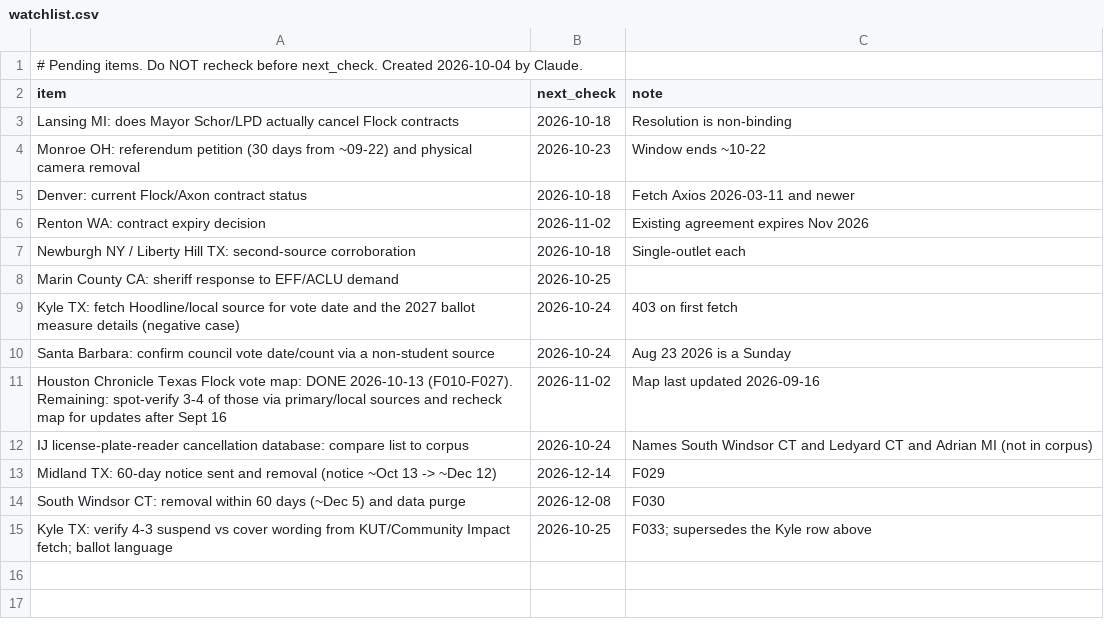
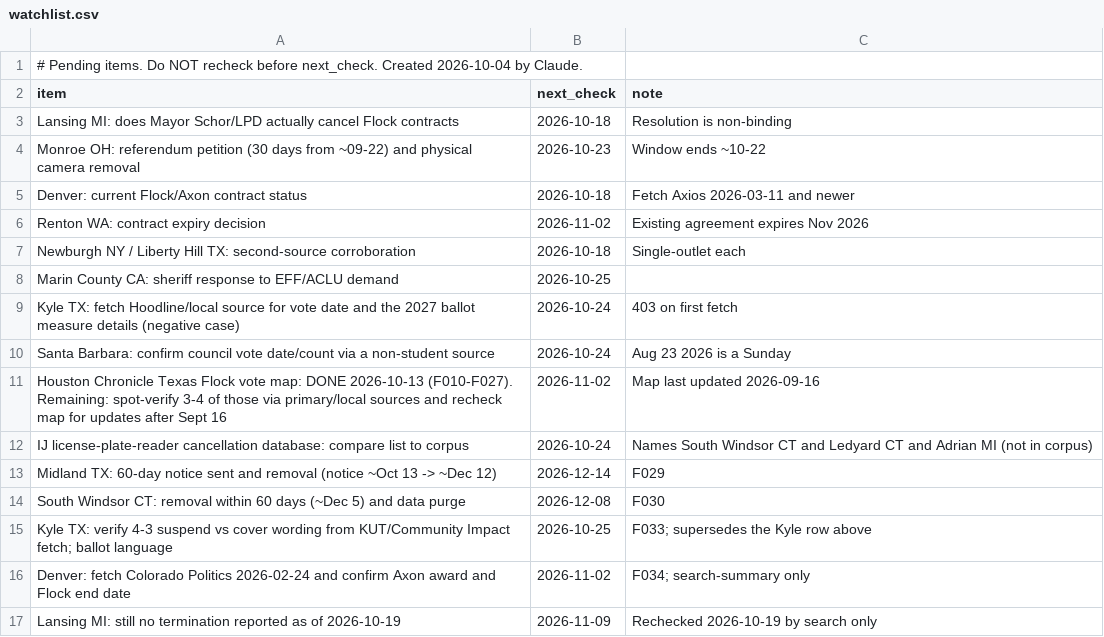
Before and after one commit to brittonleggett/research-threads-cloud, a CSV file: FLOCK_CAMERAS_PAPER/04_DATA/watchlist.csv, drawn as a sheet; the diff names each change by its address in the sheet, - before the commit and + after, or states it on an @@ line.

```diff
--- a/FLOCK_CAMERAS_PAPER/04_DATA/watchlist.csv
+++ b/FLOCK_CAMERAS_PAPER/04_DATA/watchlist.csv
+row 16: Denver: fetch Colorado Politics 2026-02-24 and confirm Axon award and Flock end date | 2026-11-02 | F034; search-summary only
+row 17: Lansing MI: still no termination reported as of 2026-10-19 | 2026-11-09 | Rechecked 2026-10-19 by search only
```
Also changed, not shown: FLOCK_CAMERAS_PAPER/04_DATA/candidate_leads.csv, TARIFF_PAPER/04_DATA/watchlist.csv, 3 other files.
